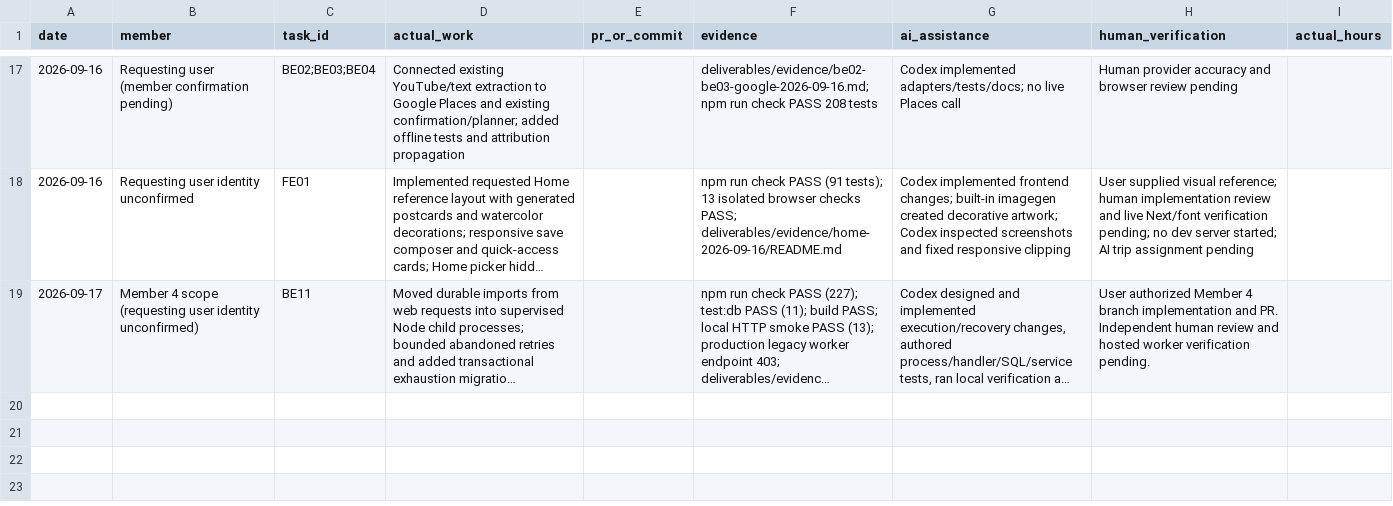
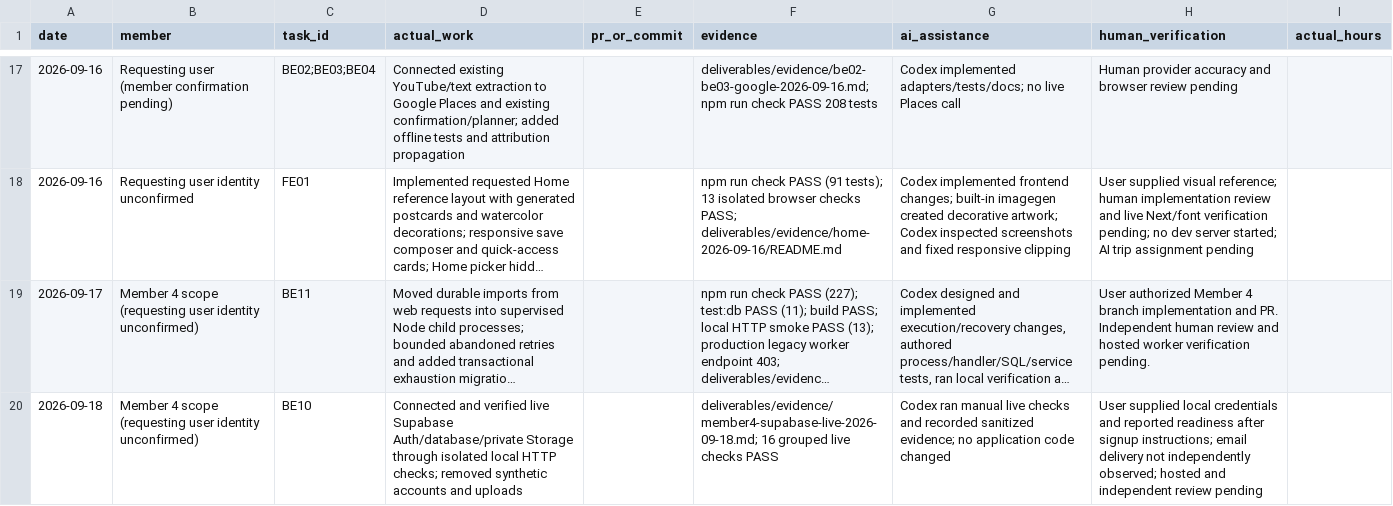
Before and after one commit to namprice227/reel-travel, a CSV file: planning/contributions.csv, drawn as a sheet; only a part is shown, gaps mark what is left out; long unchanged cells end in …; the diff names each change by its address in the sheet, - before the commit and + after, or states it on an @@ line.

Commit message:
docs: record Member 4 live Supabase verification

```diff
--- a/planning/contributions.csv
+++ b/planning/contributions.csv
+row 20: 2026-09-18 | Member 4 scope (requesting user identity unconfirmed) | BE10 | Connected and verified live Supabase Auth/database/private Storage through isolated local HTTP checks; removed synthetic accounts and uploads |  | deliverables/evidence/member4-supabase-live-2026-09-18.md; 16 grouped live checks PASS | Codex ran manual live checks and recorded sanitized evidence; no application code changed | User supplied local credentials and reported readiness after signup instructions; email delivery not independently observed; hosted and independent review pending
```
Also changed, not shown: planning/tasks.csv, 4 other files.
